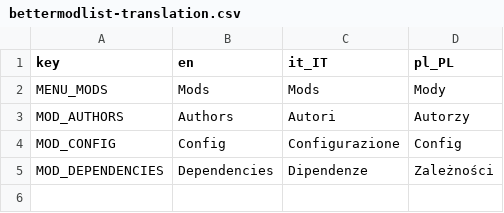
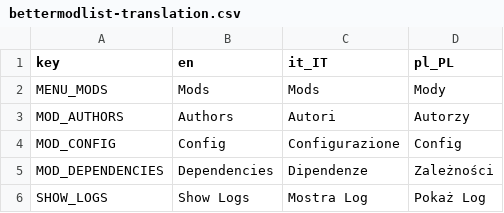
Before and after one commit to otDan/Brotato-BetterModList, a CSV file: root/mods-unpacked/otDan-BetterModList/translations/bettermodlist-translation.csv, drawn as a sheet; the diff names each change by its address in the sheet, - before the commit and + after, or states it on an @@ line.

Commit message:
refactor: Use generalized value toggle

```diff
--- a/root/mods-unpacked/otDan-BetterModList/translations/bettermodlist-translation.csv
+++ b/root/mods-unpacked/otDan-BetterModList/translations/bettermodlist-translation.csv
+row 6: SHOW_LOGS | Show Logs | Mostra Log | Pokaż Log
```
Also changed, not shown: 10 other files.
